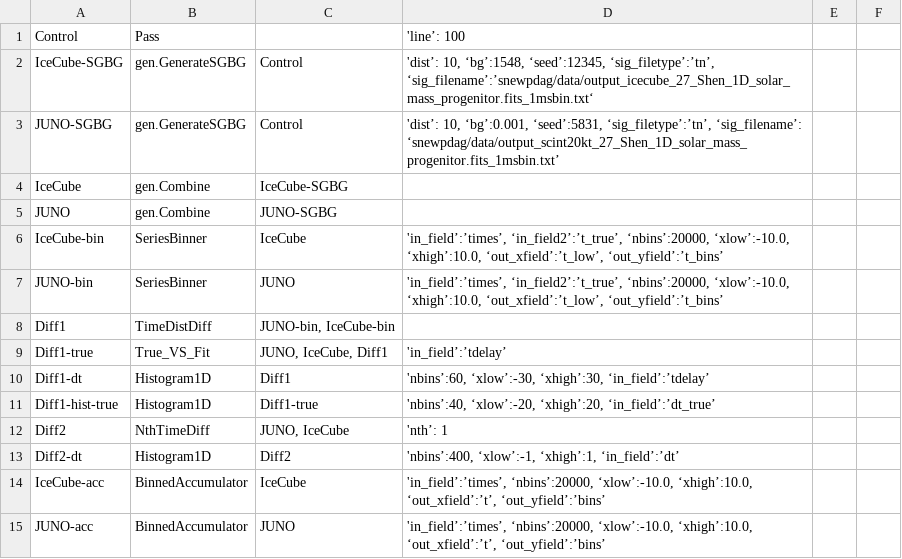
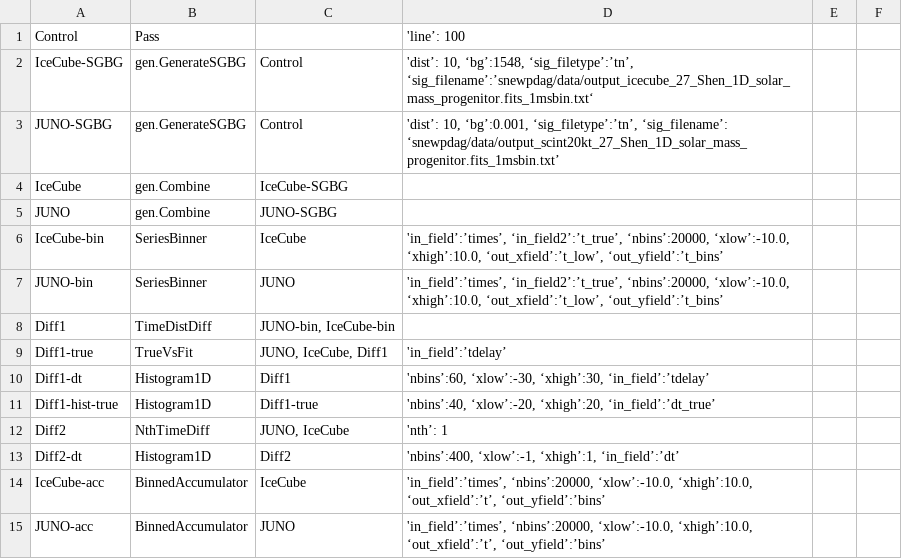
Before and after one commit to SNEWS2/snewpdag, a CSV file: snewpdag/data/test-csv1.csv, drawn as a sheet; only a part is shown.

Commit message:
remove seed from config files; bug fixes

```diff
--- a/snewpdag/data/test-csv1.csv
+++ b/snewpdag/data/test-csv1.csv
@@ -1,4 +1,4 @@
 "Control","Pass",,"'line’: 100",,
-"IceCube-SGBG","gen.GenerateSGBG","Control","'dist’: 10, ‘bg’:1548, ‘seed’:12345, ‘sig_filetype’:’tn’, ‘sig_filename’:’snewpdag/data/output_icecube_27_Shen_1D_solar_mass_progenitor.fits_1msbin.txt‘",,
-"JUNO-SGBG","gen.GenerateSGBG","Control","'dist’: 10, ‘bg’:0.001, ‘seed’:5831, ‘sig_filetype’:’tn’, ‘sig_filename’: ‘snewpdag/data/output_scint20kt_27_Shen_1D_solar_mass_progenitor.fits_1msbin.txt’",,
+"IceCube-SGBG","gen.GenerateSGBG","Control","'dist’: 10, ‘bg’:1548, ‘sig_filetype’:’tn’, ‘sig_filename’:’snewpdag/data/output_icecube_27_Shen_1D_solar_mass_progenitor.fits_1msbin.txt‘",,
+"JUNO-SGBG","gen.GenerateSGBG","Control","'dist’: 10, ‘bg’:0.001, ‘sig_filetype’:’tn’, ‘sig_filename’: ‘snewpdag/data/output_scint20kt_27_Shen_1D_solar_mass_progenitor.fits_1msbin.txt’",,
 "IceCube","gen.Combine","IceCube-SGBG",,,
@@ -8,3 +8,3 @@
 "Diff1","TimeDistDiff","JUNO-bin, IceCube-bin",,,
-"Diff1-true","True_VS_Fit","JUNO, IceCube, Diff1","'in_field’:’tdelay’",,,
+"Diff1-true","TrueVsFit","JUNO, IceCube, Diff1","'in_field’:’tdelay’",,,
 "Diff1-dt","Histogram1D","Diff1","'nbins’:60, ‘xlow’:-30, ‘xhigh’:30, ‘in_field’:’tdelay’",,
```
Also changed, not shown: snewpdag/data/test-csv.csv, snewpdag/data/test-nth.csv, 4 other files.
